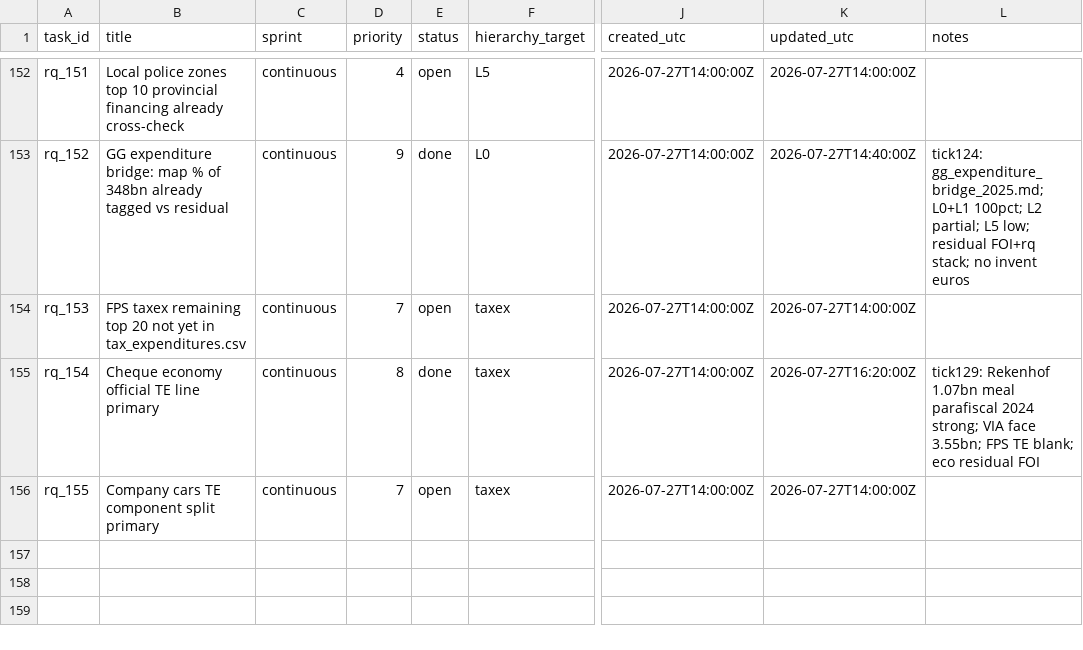
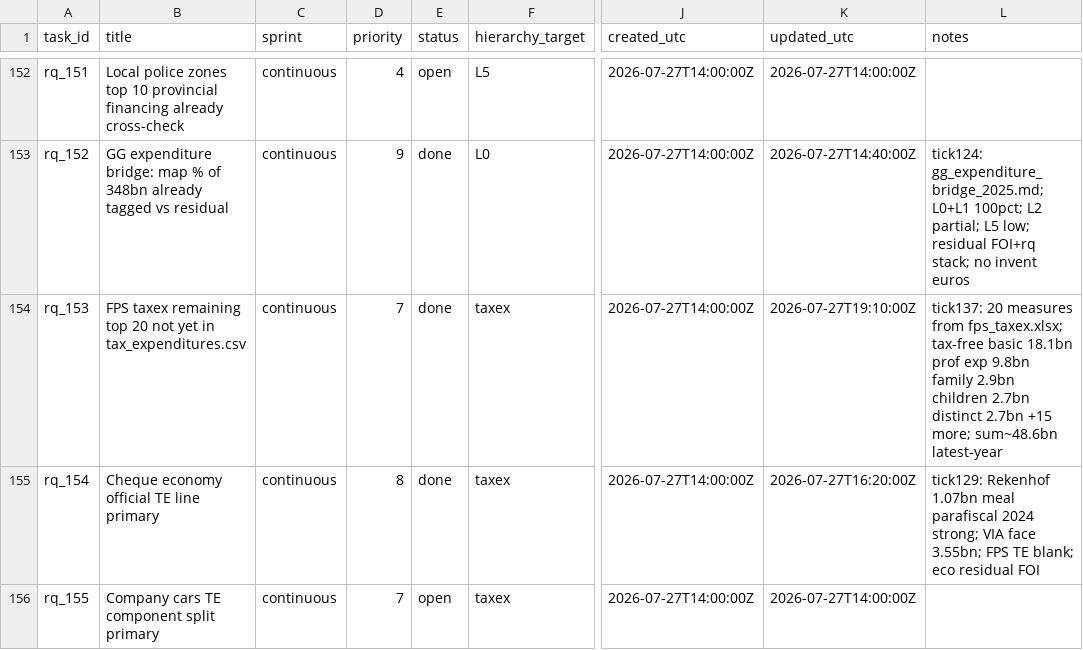
Before and after one commit to kareljanr/AIpolitics, a CSV file: docs/doge/data/research_queue.csv, drawn as a sheet; only a part is shown, gaps mark what is left out; the diff names each change by its address in the sheet, - before the commit and + after, or states it on an @@ line.

```diff
--- a/docs/doge/data/research_queue.csv
+++ b/docs/doge/data/research_queue.csv
-E154 (status): open
+E154 (status): done
-K154 (updated_utc): 2026-07-27T14:00:00Z
+K154 (updated_utc): 2026-07-27T19:10:00Z
-L154 (notes): (empty)
+L154 (notes): tick137: 20 measures from fps_taxex.xlsx; tax-free basic 18.1bn prof exp 9.8bn family 2.9bn children 2.7bn distinct 2.7bn +15 more; sum~48.6bn latest-year
```
Also changed, not shown: docs/doge/data/commitments.csv, docs/doge/data/leaderboard.csv, 7 other files.
